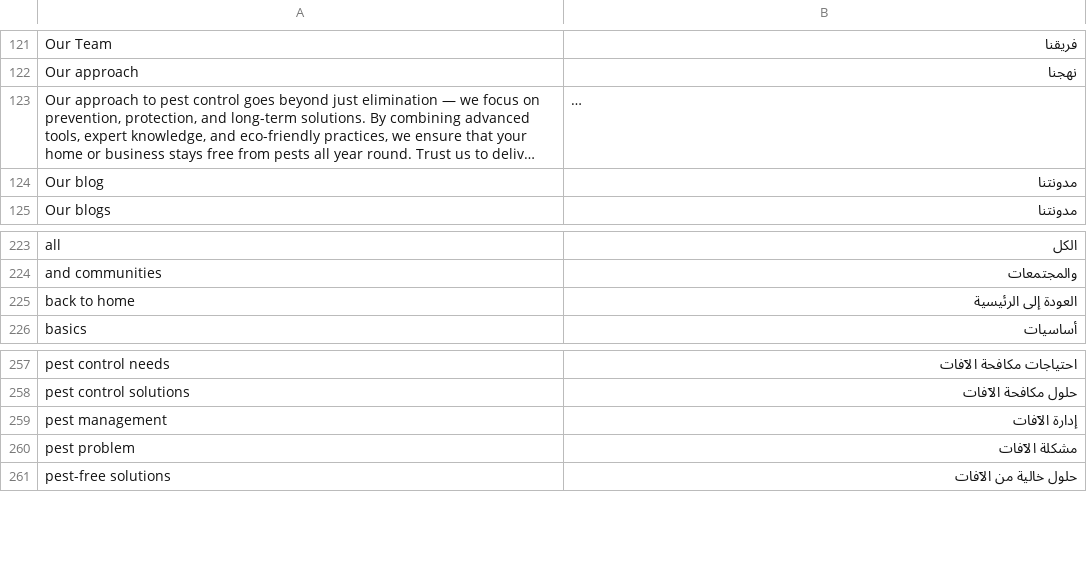
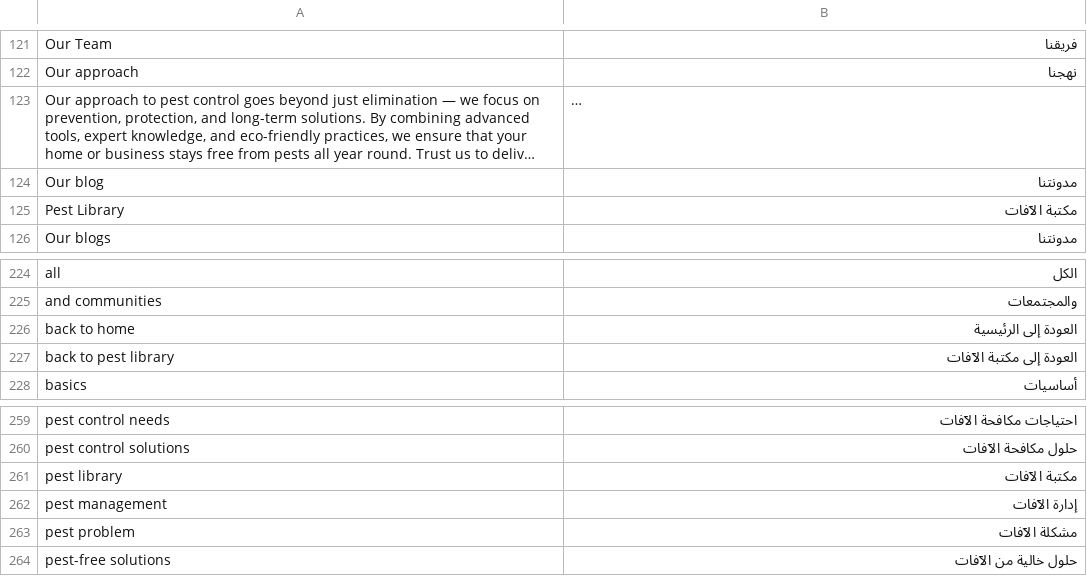
Before and after one commit to QualityPoint/pestcontrol, a CSV file: pestcontrol/translations/ar.csv, drawn as a sheet; only a part is shown, gaps mark what is left out; long unchanged cells end in ….

Commit message:
feat: integrate Website Pest functionality with new templates, routes, and translations

```diff
--- a/pestcontrol/translations/ar.csv
+++ b/pestcontrol/translations/ar.csv
@@ -124,2 +124,3 @@ Our approach,نهجنا
 Our blog,مدونتنا
+Pest Library,مكتبة الآفات
 Our blogs,مدونتنا
@@ -225,2 +226,3 @@ and communities,والمجتمعات
 back to home,العودة إلى الرئيسية
+back to pest library,العودة إلى مكتبة الآفات
 basics,أساسيات
@@ -258,2 +260,3 @@ pest control needs,احتياجات مكافحة الآفات
 pest control solutions,حلول مكافحة الآفات
+pest library,مكتبة الآفات
 pest management,إدارة الآفات
```
Also changed, not shown: 13 other files.
